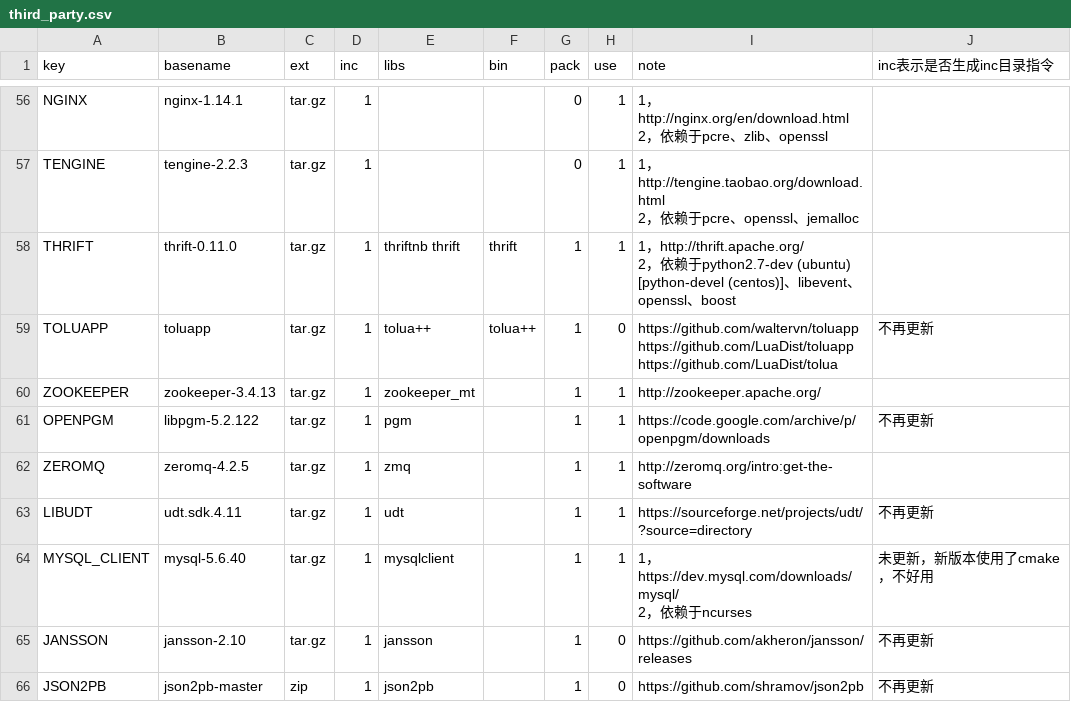
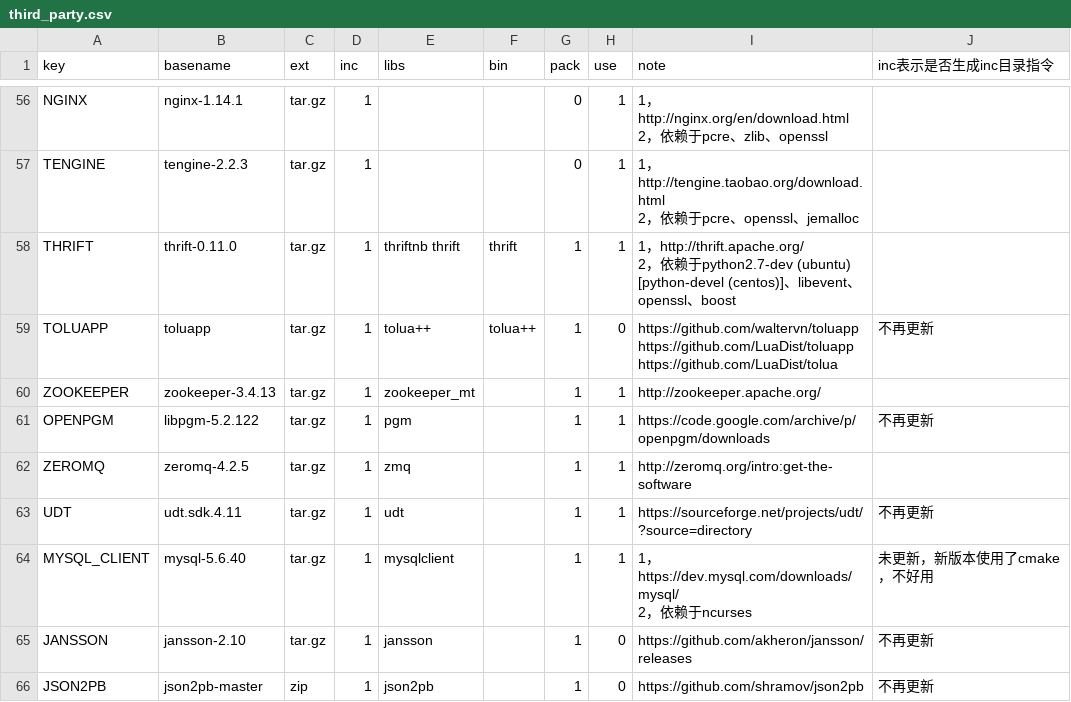
Before and after one commit to Confucius-Mencius/third_party2, a CSV file: conf/third_party.csv, drawn as a sheet; only a part is shown, gaps mark what is left out.

```diff
--- a/conf/third_party.csv
+++ b/conf/third_party.csv
@@ -88,3 +88,3 @@ OPENPGM,libpgm-5.2.122,tar.gz,1,pgm,,1,1,https://code.google.com/archive/p/openp
 ZEROMQ,zeromq-4.2.5,tar.gz,1,zmq,,1,1,http://zeromq.org/intro:get-the-software,
-LIBUDT,udt.sdk.4.11,tar.gz,1,udt,,1,1,https://sourceforge.net/projects/udt/?source=directory,不再更新
+UDT,udt.sdk.4.11,tar.gz,1,udt,,1,1,https://sourceforge.net/projects/udt/?source=directory,不再更新
 MYSQL_CLIENT,mysql-5.6.40,tar.gz,1,mysqlclient,,1,1,"1，https://dev.mysql.com/downloads/mysql/
```
Also changed, not shown: 4 other files.
